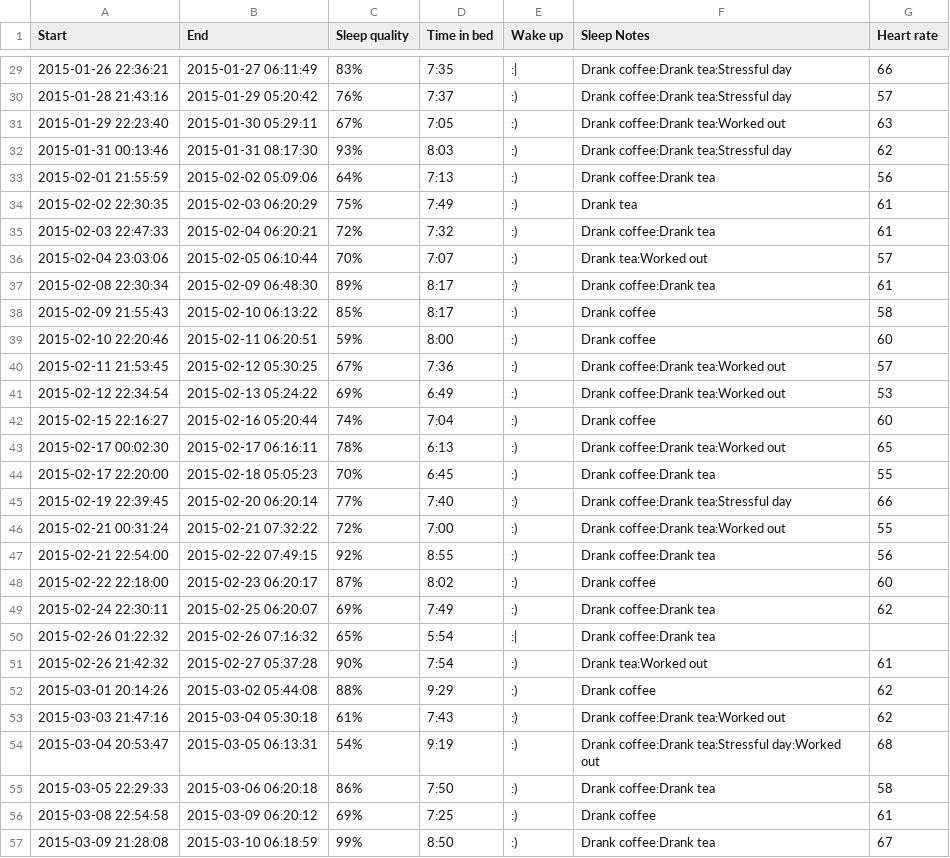
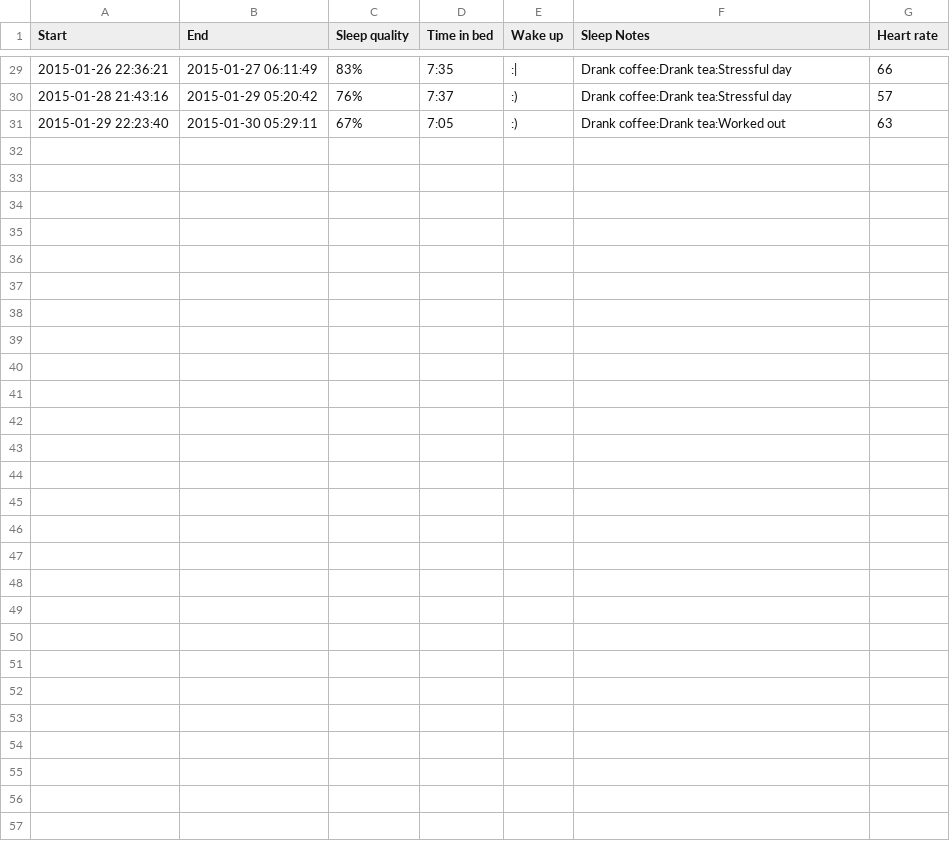
Before and after one commit to KhornVictor/sleepStatisticalAnalyzing, a CSV file: database/raw/sleep_data.csv, drawn as a sheet; only a part is shown, gaps mark what is left out.

```diff
--- a/database/raw/sleep_data.csv
+++ b/database/raw/sleep_data.csv
@@ -31,27 +31 @@ Start;End;Sleep quality;Time in bed;Wake up;Sleep Notes;Heart rate
 2015-01-29 22:23:40;2015-01-30 05:29:11;67%;7:05;:);Drank coffee:Drank tea:Worked out;63
-2015-01-31 00:13:46;2015-01-31 08:17:30;93%;8:03;:);Drank coffee:Drank tea:Stressful day;62
-2015-02-01 21:55:59;2015-02-02 05:09:06;64%;7:13;:);Drank coffee:Drank tea;56
-2015-02-02 22:30:35;2015-02-03 06:20:29;75%;7:49;:);Drank tea;61
-2015-02-03 22:47:33;2015-02-04 06:20:21;72%;7:32;:);Drank coffee:Drank tea;61
-2015-02-04 23:03:06;2015-02-05 06:10:44;70%;7:07;:);Drank tea:Worked out;57
-2015-02-08 22:30:34;2015-02-09 06:48:30;89%;8:17;:);Drank coffee:Drank tea;61
-2015-02-09 21:55:43;2015-02-10 06:13:22;85%;8:17;:);Drank coffee;58
-2015-02-10 22:20:46;2015-02-11 06:20:51;59%;8:00;:);Drank coffee;60
-2015-02-11 21:53:45;2015-02-12 05:30:25;67%;7:36;:);Drank coffee:Drank tea:Worked out;57
-2015-02-12 22:34:54;2015-02-13 05:24:22;69%;6:49;:);Drank coffee:Drank tea:Worked out;53
-2015-02-15 22:16:27;2015-02-16 05:20:44;74%;7:04;:);Drank coffee;60
-2015-02-17 00:02:30;2015-02-17 06:16:11;78%;6:13;:);Drank coffee:Drank tea:Worked out;65
-2015-02-17 22:20:00;2015-02-18 05:05:23;70%;6:45;:);Drank coffee:Drank tea;55
-2015-02-19 22:39:45;2015-02-20 06:20:14;77%;7:40;:);Drank coffee:Drank tea:Stressful day;66
-2015-02-21 00:31:24;2015-02-21 07:32:22;72%;7:00;:);Drank coffee:Drank tea:Worked out;55
-2015-02-21 22:54:00;2015-02-22 07:49:15;92%;8:55;:);Drank coffee:Drank tea;56
-2015-02-22 22:18:00;2015-02-23 06:20:17;87%;8:02;:);Drank coffee;60
-2015-02-24 22:30:11;2015-02-25 06:20:07;69%;7:49;:);Drank coffee:Drank tea;62
-2015-02-26 01:22:32;2015-02-26 07:16:32;65%;5:54;:|;Drank coffee:Drank tea;
-2015-02-26 21:42:32;2015-02-27 05:37:28;90%;7:54;:);Drank tea:Worked out;61
-2015-03-01 20:14:26;2015-03-02 05:44:08;88%;9:29;:);Drank coffee;62
-2015-03-03 21:47:16;2015-03-04 05:30:18;61%;7:43;:);Drank coffee:Drank tea:Worked out;62
-2015-03-04 20:53:47;2015-03-05 06:13:31;54%;9:19;:);Drank coffee:Drank tea:Stressful day:Worked out;68
-2015-03-05 22:29:33;2015-03-06 06:20:18;86%;7:50;:);Drank coffee:Drank tea;58
-2015-03-08 22:54:58;2015-03-09 06:20:12;69%;7:25;:);Drank coffee;61
-2015-03-09 21:28:08;2015-03-10 06:18:59;99%;8:50;:);Drank coffee:Drank tea;67
```
Also changed, not shown: database/processed/sleep_data_clean.csv, 5 other files.
